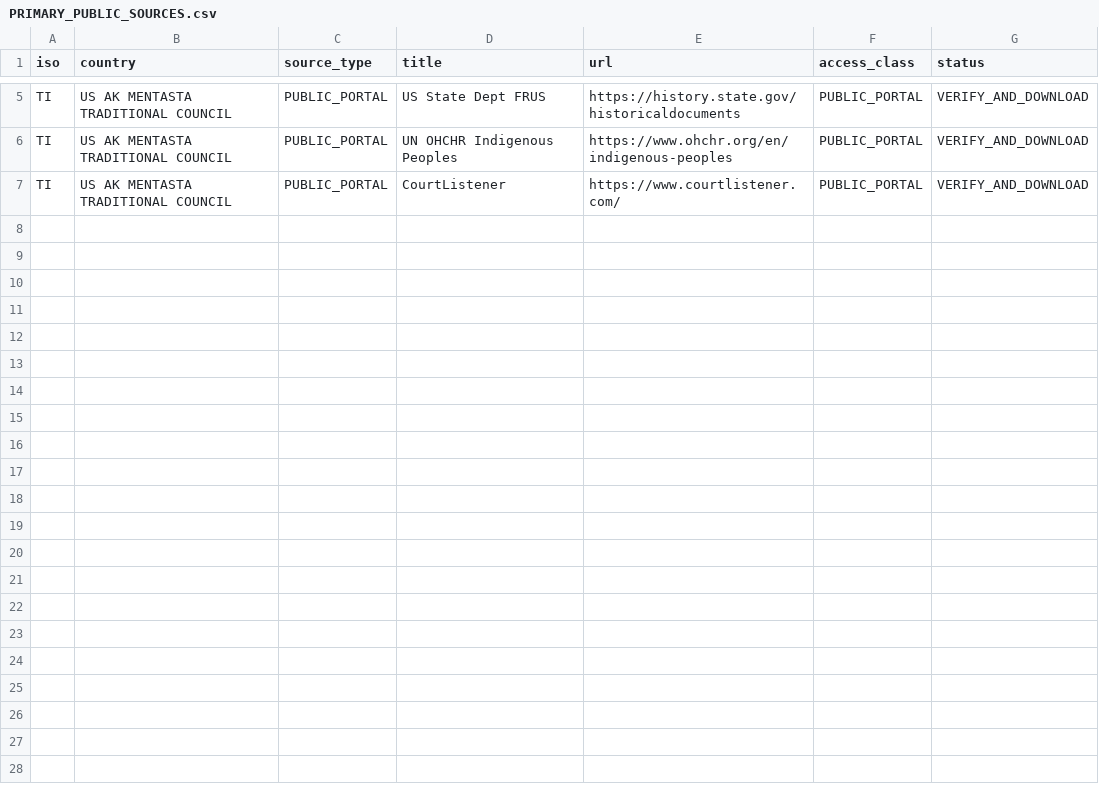
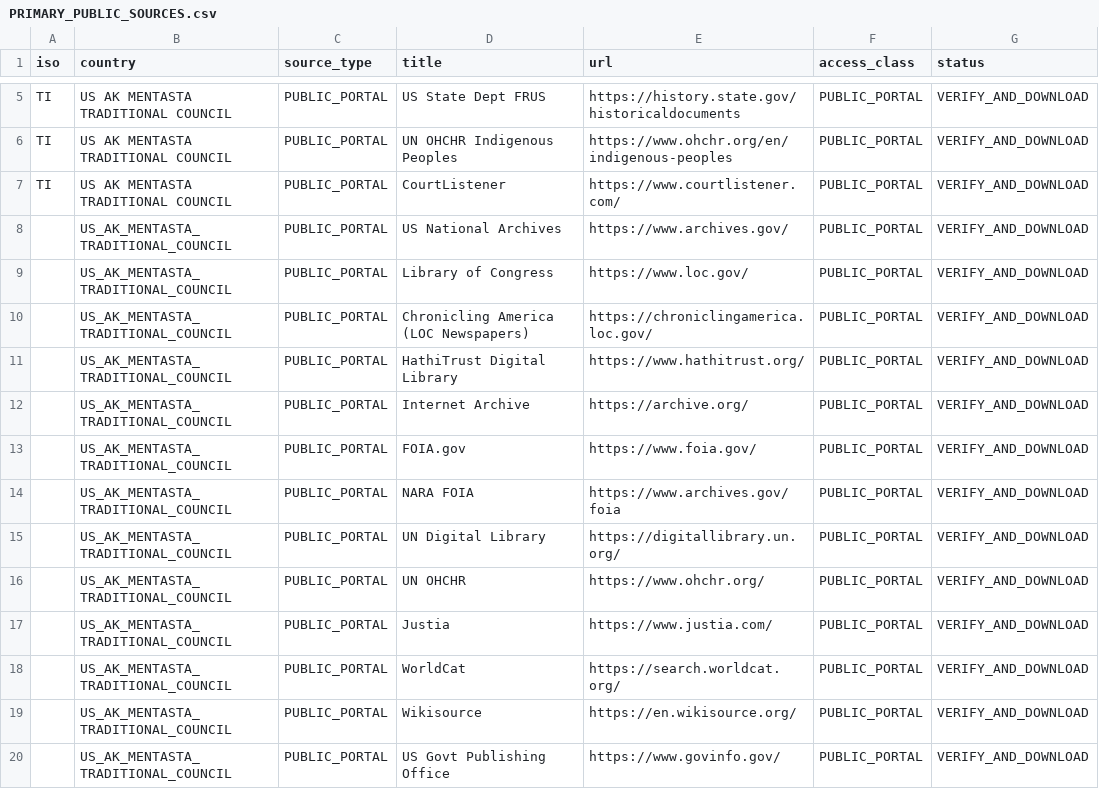
Before and after one commit to GlobalRestitutionAlliance/turtle-island-us-ak-mentasta-traditional-council-master-litigation, a CSV file: 03_Evidentiary_Exhibits/PRIMARY_PUBLIC_SOURCES.csv, drawn as a sheet; only a part is shown, gaps mark what is left out.

Commit message:
Expand primary public source registries (Batch 2)

```diff
--- a/03_Evidentiary_Exhibits/PRIMARY_PUBLIC_SOURCES.csv
+++ b/03_Evidentiary_Exhibits/PRIMARY_PUBLIC_SOURCES.csv
@@ -7 +7,14 @@ TI,US AK MENTASTA TRADITIONAL COUNCIL,PUBLIC_PORTAL,UN OHCHR Indigenous Peoples,
 TI,US AK MENTASTA TRADITIONAL COUNCIL,PUBLIC_PORTAL,CourtListener,https://www.courtlistener.com/,PUBLIC_PORTAL,VERIFY_AND_DOWNLOAD
+,US_AK_MENTASTA_TRADITIONAL_COUNCIL,PUBLIC_PORTAL,US National Archives,https://www.archives.gov/,PUBLIC_PORTAL,VERIFY_AND_DOWNLOAD
+,US_AK_MENTASTA_TRADITIONAL_COUNCIL,PUBLIC_PORTAL,Library of Congress,https://www.loc.gov/,PUBLIC_PORTAL,VERIFY_AND_DOWNLOAD
+,US_AK_MENTASTA_TRADITIONAL_COUNCIL,PUBLIC_PORTAL,Chronicling America (LOC Newspapers),https://chroniclingamerica.loc.gov/,PUBLIC_PORTAL,VERIFY_AND_DOWNLOAD
+,US_AK_MENTASTA_TRADITIONAL_COUNCIL,PUBLIC_PORTAL,HathiTrust Digital Library,https://www.hathitrust.org/,PUBLIC_PORTAL,VERIFY_AND_DOWNLOAD
+,US_AK_MENTASTA_TRADITIONAL_COUNCIL,PUBLIC_PORTAL,Internet Archive,https://archive.org/,PUBLIC_PORTAL,VERIFY_AND_DOWNLOAD
+,US_AK_MENTASTA_TRADITIONAL_COUNCIL,PUBLIC_PORTAL,FOIA.gov,https://www.foia.gov/,PUBLIC_PORTAL,VERIFY_AND_DOWNLOAD
+,US_AK_MENTASTA_TRADITIONAL_COUNCIL,PUBLIC_PORTAL,NARA FOIA,https://www.archives.gov/foia,PUBLIC_PORTAL,VERIFY_AND_DOWNLOAD
+,US_AK_MENTASTA_TRADITIONAL_COUNCIL,PUBLIC_PORTAL,UN Digital Library,https://digitallibrary.un.org/,PUBLIC_PORTAL,VERIFY_AND_DOWNLOAD
+,US_AK_MENTASTA_TRADITIONAL_COUNCIL,PUBLIC_PORTAL,UN OHCHR,https://www.ohchr.org/,PUBLIC_PORTAL,VERIFY_AND_DOWNLOAD
+,US_AK_MENTASTA_TRADITIONAL_COUNCIL,PUBLIC_PORTAL,Justia,https://www.justia.com/,PUBLIC_PORTAL,VERIFY_AND_DOWNLOAD
+,US_AK_MENTASTA_TRADITIONAL_COUNCIL,PUBLIC_PORTAL,WorldCat,https://search.worldcat.org/,PUBLIC_PORTAL,VERIFY_AND_DOWNLOAD
+,US_AK_MENTASTA_TRADITIONAL_COUNCIL,PUBLIC_PORTAL,Wikisource,https://en.wikisource.org/,PUBLIC_PORTAL,VERIFY_AND_DOWNLOAD
+,US_AK_MENTASTA_TRADITIONAL_COUNCIL,PUBLIC_PORTAL,US Govt Publishing Office,https://www.govinfo.gov/,PUBLIC_PORTAL,VERIFY_AND_DOWNLOAD
```
Also changed, not shown: 2 other files.
